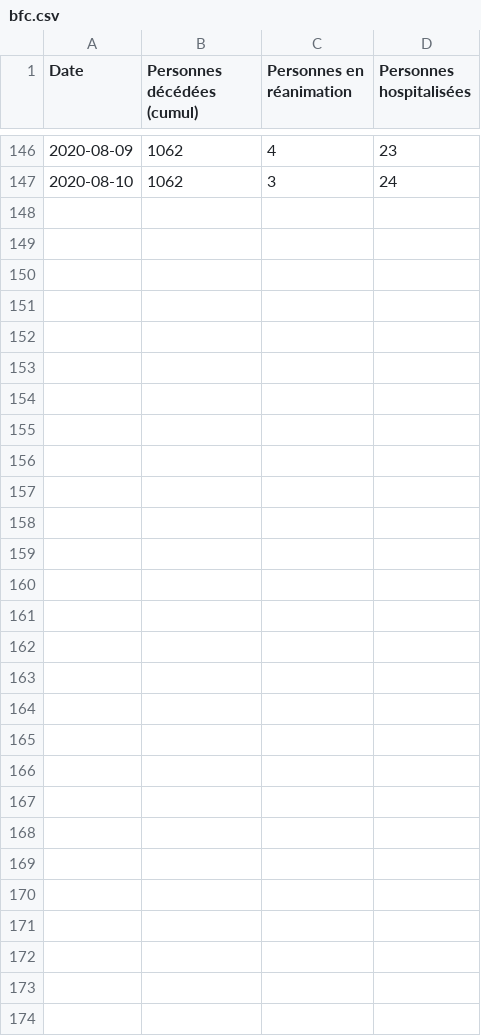
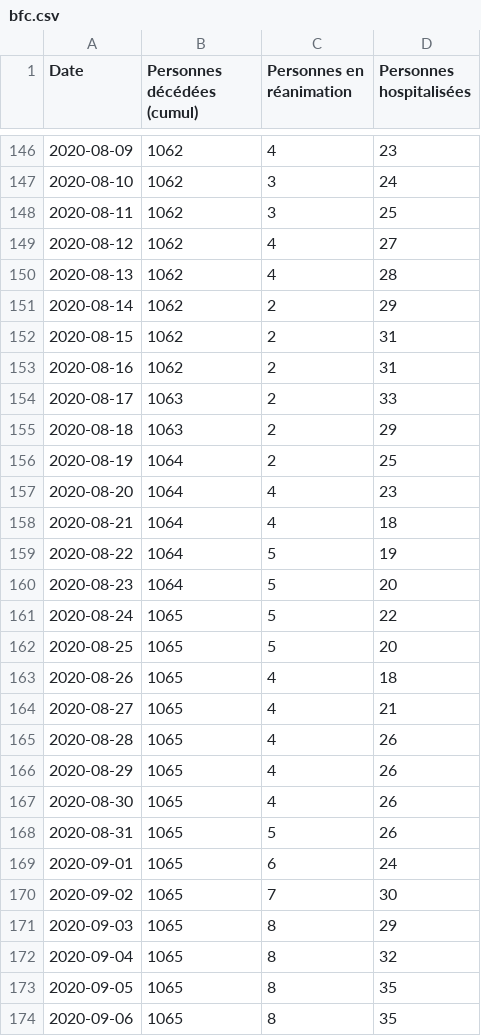
Before and after one commit to mattifaye/covid19bfc, a CSV file: bfc.csv, drawn as a sheet; only a part is shown, gaps mark what is left out.

```diff
--- a/bfc.csv
+++ b/bfc.csv
@@ -147 +147,28 @@ Date,Personnes décédées (cumul),Personnes en réanimation,Personnes hospitali
 2020-08-10,1062,3,24
+2020-08-11,1062,3,25
+2020-08-12,1062,4,27
+2020-08-13,1062,4,28
+2020-08-14,1062,2,29
+2020-08-15,1062,2,31
+2020-08-16,1062,2,31
+2020-08-17,1063,2,33
+2020-08-18,1063,2,29
+2020-08-19,1064,2,25
+2020-08-20,1064,4,23
+2020-08-21,1064,4,18
+2020-08-22,1064,5,19
+2020-08-23,1064,5,20
+2020-08-24,1065,5,22
+2020-08-25,1065,5,20
+2020-08-26,1065,4,18
+2020-08-27,1065,4,21
+2020-08-28,1065,4,26
+2020-08-29,1065,4,26
+2020-08-30,1065,4,26
+2020-08-31,1065,5,26
+2020-09-01,1065,6,24
+2020-09-02,1065,7,30
+2020-09-03,1065,8,29
+2020-09-04,1065,8,32
+2020-09-05,1065,8,35
+2020-09-06,1065,8,35
```
Also changed, not shown: 21.csv, 25.csv, 9 other files.
